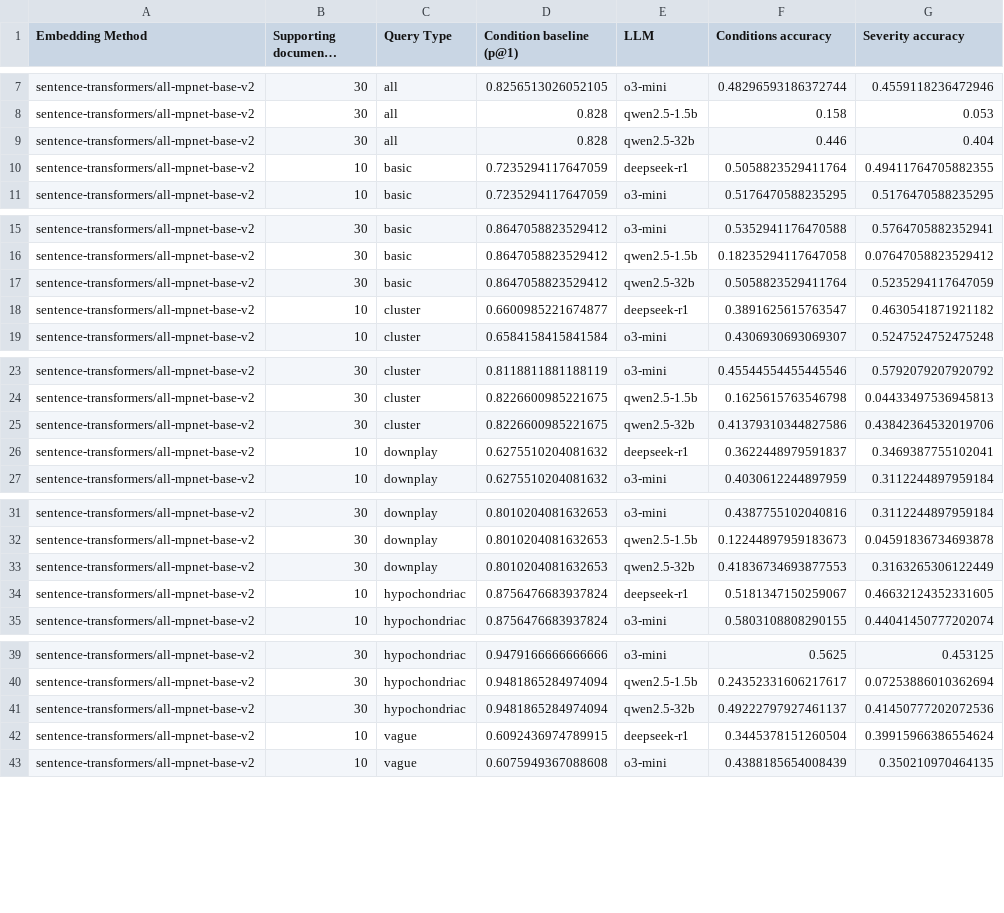
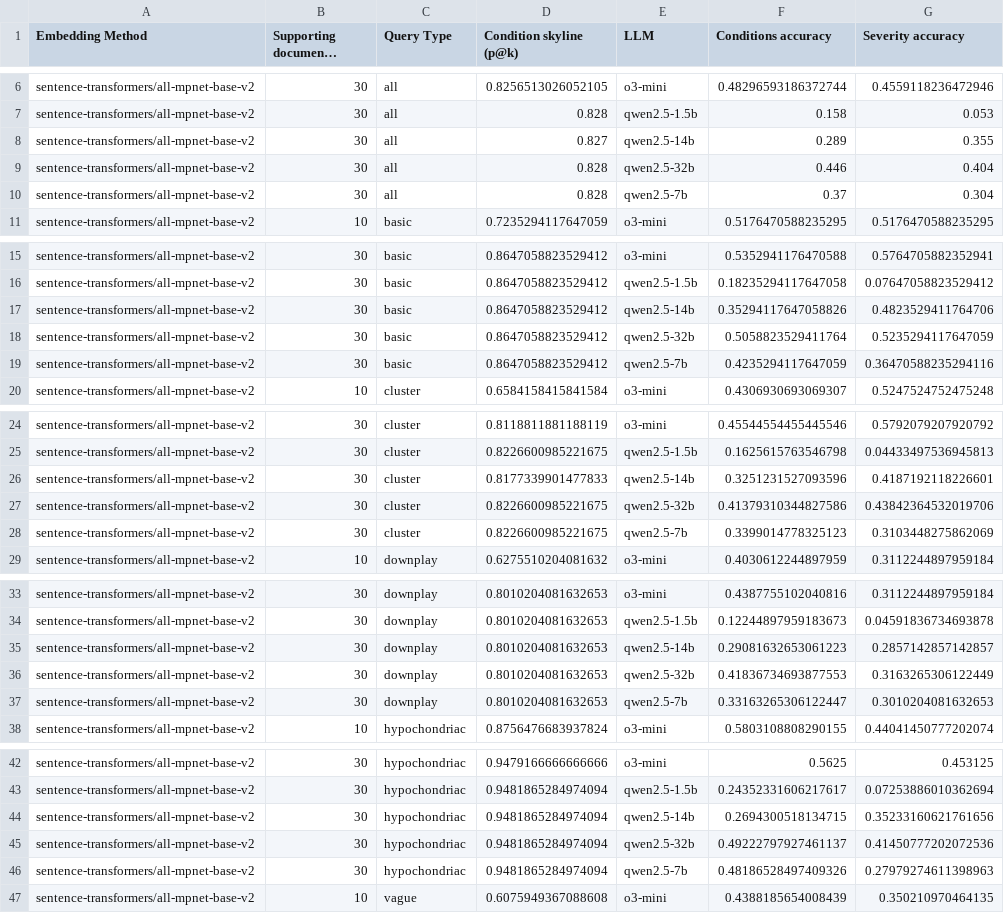
Before and after one commit to alan-turing-institute/t0-1, a CSV file: experiments/t0-001/results/2b_granular_580a395.csv, drawn as a sheet; only a part is shown, gaps mark what is left out; long unchanged cells end in …; removed rows and columns are numbered as before the commit, all else as after; the diff covers the shown part only; the diff names each change by its address in the sheet, - before the commit and + after, or states it on an @@ line.

Commit message:
add 7b and 14b evaluation results

```diff
--- a/experiments/t0-001/results/2b_granular_580a395.csv
+++ b/experiments/t0-001/results/2b_granular_580a395.csv
-D1: Condition baseline (p@1)
+D1: Condition skyline (p@k)
+row 8: sentence-transformers/all-mpnet-base-v2 | 30 | all | 0.827 | qwen2.5-14b | 0.289 | 0.355
-row 10: sentence-transformers/all-mpnet-base-v2 | 10 | basic | 0.7235294117647059 | deepseek-r1 | 0.5058823529411764 | 0.49411764705882355
+row 10: sentence-transformers/all-mpnet-base-v2 | 30 | all | 0.828 | qwen2.5-7b | 0.37 | 0.304
+row 17: sentence-transformers/all-mpnet-base-v2 | 30 | basic | 0.8647058823529412 | qwen2.5-14b | 0.35294117647058826 | 0.4823529411764706
-row 18: sentence-transformers/all-mpnet-base-v2 | 10 | cluster | 0.6600985221674877 | deepseek-r1 | 0.3891625615763547 | 0.4630541871921182
+row 19: sentence-transformers/all-mpnet-base-v2 | 30 | basic | 0.8647058823529412 | qwen2.5-7b | 0.4235294117647059 | 0.36470588235294116
+row 26: sentence-transformers/all-mpnet-base-v2 | 30 | cluster | 0.8177339901477833 | qwen2.5-14b | 0.3251231527093596 | 0.4187192118226601
-row 26: sentence-transformers/all-mpnet-base-v2 | 10 | downplay | 0.6275510204081632 | deepseek-r1 | 0.3622448979591837 | 0.3469387755102041
+row 28: sentence-transformers/all-mpnet-base-v2 | 30 | cluster | 0.8226600985221675 | qwen2.5-7b | 0.3399014778325123 | 0.3103448275862069
+row 35: sentence-transformers/all-mpnet-base-v2 | 30 | downplay | 0.8010204081632653 | qwen2.5-14b | 0.29081632653061223 | 0.2857142857142857
-row 34: sentence-transformers/all-mpnet-base-v2 | 10 | hypochondriac | 0.8756476683937824 | deepseek-r1 | 0.5181347150259067 | 0.46632124352331605
+row 37: sentence-transformers/all-mpnet-base-v2 | 30 | downplay | 0.8010204081632653 | qwen2.5-7b | 0.33163265306122447 | 0.3010204081632653
+row 44: sentence-transformers/all-mpnet-base-v2 | 30 | hypochondriac | 0.9481865284974094 | qwen2.5-14b | 0.2694300518134715 | 0.35233160621761656
-row 42: sentence-transformers/all-mpnet-base-v2 | 10 | vague | 0.6092436974789915 | deepseek-r1 | 0.3445378151260504 | 0.39915966386554624
+row 46: sentence-transformers/all-mpnet-base-v2 | 30 | hypochondriac | 0.9481865284974094 | qwen2.5-7b | 0.48186528497409326 | 0.27979274611398963
```
Also changed, not shown: 2 added rows and 1 removed row elsewhere in this file, 3 other files.
